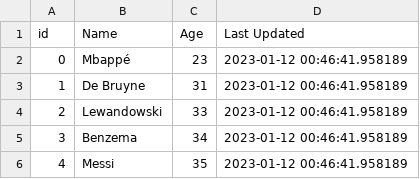
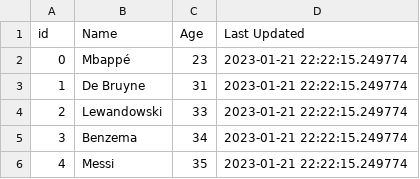
Before and after one commit to gotofritz/jupyter, a TSV file: katas/pandas_katas/solutions/001.007.tsv, drawn as a sheet.

```diff
--- a/katas/pandas_katas/solutions/001.007.tsv
+++ b/katas/pandas_katas/solutions/001.007.tsv
@@ -1,6 +1,6 @@
 id	Name	Age	Last Updated
-0	Mbappé	23	2023-01-12 00:46:41.958189
-1	De Bruyne	31	2023-01-12 00:46:41.958189
-2	Lewandowski	33	2023-01-12 00:46:41.958189
-3	Benzema	34	2023-01-12 00:46:41.958189
-4	Messi	35	2023-01-12 00:46:41.958189
+0	Mbappé	23	2023-01-21 22:22:15.249774
+1	De Bruyne	31	2023-01-21 22:22:15.249774
+2	Lewandowski	33	2023-01-21 22:22:15.249774
+3	Benzema	34	2023-01-21 22:22:15.249774
+4	Messi	35	2023-01-21 22:22:15.249774
```
Also changed, not shown: 13 other files.
